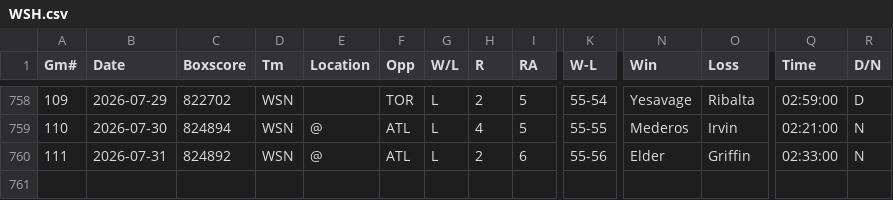
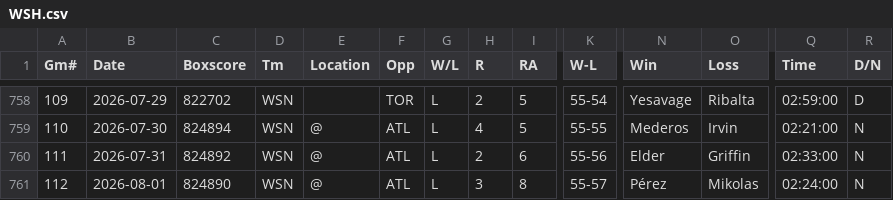
Before and after one commit to ironmanics/mlb-data, a CSV file: data/gamelogs/WSH.csv, drawn as a sheet; only a part is shown, gaps mark what is left out; rows hold the shown columns only; the diff names each change by its address in the sheet, - before the commit and + after, or states it on an @@ line.

Commit message:
Add 1 game(s) for WSH — 2026-08-02

```diff
--- a/data/gamelogs/WSH.csv
+++ b/data/gamelogs/WSH.csv
+row 761: 112 | 2026-08-01 | 824890 | WSN | @ | ATL | L | 3 | 8 | 55-57 | Pérez | Mikolas | 02:24:00 | N
```
